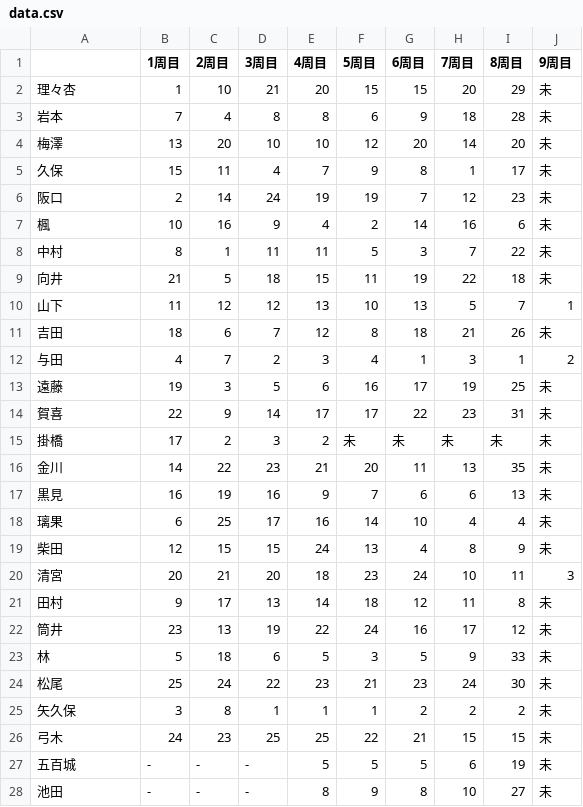
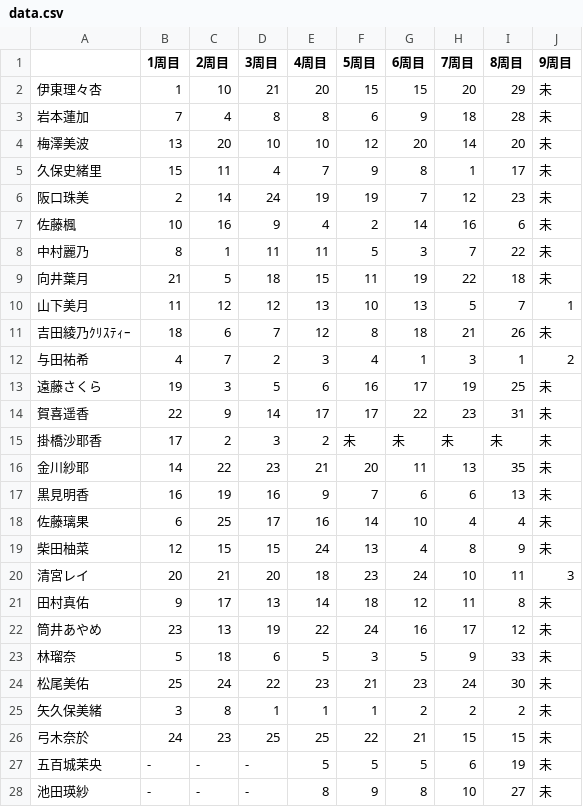
Before and after one commit to ysdktr/tes, a CSV file: data.csv, drawn as a sheet; only a part is shown; the diff covers the shown part only.

Commit message:
Update data.csv

```diff
--- a/data.csv
+++ b/data.csv
@@ -1,28 +1,28 @@
 ,1周目,2周目,3周目,4周目,5周目,6周目,7周目,8周目,9周目
-理々杏,1,10,21,20,15,15,20,29,未
-岩本,7,4,8,8,6,9,18,28,未
-梅澤,13,20,10,10,12,20,14,20,未
-久保,15,11,4,7,9,8,1,17,未
-阪口,2,14,24,19,19,7,12,23,未
-楓,10,16,9,4,2,14,16,6,未
-中村,8,1,11,11,5,3,7,22,未
-向井,21,5,18,15,11,19,22,18,未
-山下,11,12,12,13,10,13,5,7,1
-吉田,18,6,7,12,8,18,21,26,未
-与田,4,7,2,3,4,1,3,1,2
-遠藤,19,3,5,6,16,17,19,25,未
-賀喜,22,9,14,17,17,22,23,31,未
-掛橋,17,2,3,2,未,未,未,未,未
-金川,14,22,23,21,20,11,13,35,未
-黒見,16,19,16,9,7,6,6,13,未
-璃果,6,25,17,16,14,10,4,4,未
-柴田,12,15,15,24,13,4,8,9,未
-清宮,20,21,20,18,23,24,10,11,3
-田村,9,17,13,14,18,12,11,8,未
-筒井,23,13,19,22,24,16,17,12,未
-林,5,18,6,5,3,5,9,33,未
-松尾,25,24,22,23,21,23,24,30,未
-矢久保,3,8,1,1,1,2,2,2,未
-弓木,24,23,25,25,22,21,15,15,未
-五百城,-,-,-,5,5,5,6,19,未
-池田,-,-,-,8,9,8,10,27,未
+伊東理々杏,1,10,21,20,15,15,20,29,未
+岩本蓮加,7,4,8,8,6,9,18,28,未
+梅澤美波,13,20,10,10,12,20,14,20,未
+久保史緒里,15,11,4,7,9,8,1,17,未
+阪口珠美,2,14,24,19,19,7,12,23,未
+佐藤楓,10,16,9,4,2,14,16,6,未
+中村麗乃,8,1,11,11,5,3,7,22,未
+向井葉月,21,5,18,15,11,19,22,18,未
+山下美月,11,12,12,13,10,13,5,7,1
+吉田綾乃ｸﾘｽﾃｨｰ,18,6,7,12,8,18,21,26,未
+与田祐希,4,7,2,3,4,1,3,1,2
+遠藤さくら,19,3,5,6,16,17,19,25,未
+賀喜遥香,22,9,14,17,17,22,23,31,未
+掛橋沙耶香,17,2,3,2,未,未,未,未,未
+金川紗耶,14,22,23,21,20,11,13,35,未
+黒見明香,16,19,16,9,7,6,6,13,未
+佐藤璃果,6,25,17,16,14,10,4,4,未
+柴田柚菜,12,15,15,24,13,4,8,9,未
+清宮レイ,20,21,20,18,23,24,10,11,3
+田村真佑,9,17,13,14,18,12,11,8,未
+筒井あやめ,23,13,19,22,24,16,17,12,未
+林瑠奈,5,18,6,5,3,5,9,33,未
+松尾美佑,25,24,22,23,21,23,24,30,未
+矢久保美緒,3,8,1,1,1,2,2,2,未
+弓木奈於,24,23,25,25,22,21,15,15,未
+五百城茉央,-,-,-,5,5,5,6,19,未
+池田瑛紗,-,-,-,8,9,8,10,27,未
```
Also changed, not shown: 9 edited cells elsewhere in this file.
